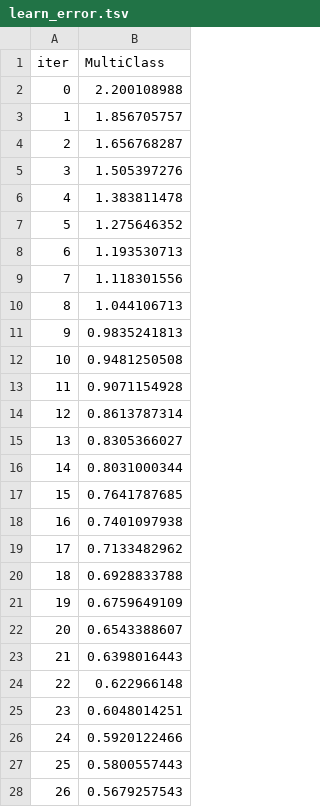
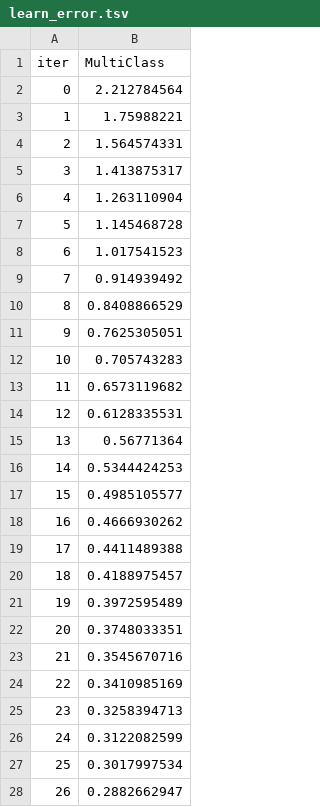
Before and after one commit to ANURAG20042006/Aegivanta, a TSV file: catboost_info/learn_error.tsv, drawn as a sheet; only a part is shown; the diff covers the shown part only.

```diff
--- a/catboost_info/learn_error.tsv
+++ b/catboost_info/learn_error.tsv
@@ -1,28 +1,28 @@
 iter	MultiClass
-0	2.200108988
-1	1.856705757
-2	1.656768287
-3	1.505397276
-4	1.383811478
-5	1.275646352
-6	1.193530713
-7	1.118301556
-8	1.044106713
-9	0.9835241813
-10	0.9481250508
-11	0.9071154928
-12	0.8613787314
-13	0.8305366027
-14	0.8031000344
-15	0.7641787685
-16	0.7401097938
-17	0.7133482962
-18	0.6928833788
-19	0.6759649109
-20	0.6543388607
-21	0.6398016443
-22	0.622966148
-23	0.6048014251
-24	0.5920122466
-25	0.5800557443
-26	0.5679257543
+0	2.212784564
+1	1.75988221
+2	1.564574331
+3	1.413875317
+4	1.263110904
+5	1.145468728
+6	1.017541523
+7	0.914939492
+8	0.8408866529
+9	0.7625305051
+10	0.705743283
+11	0.6573119682
+12	0.6128335531
+13	0.56771364
+14	0.5344424253
+15	0.4985105577
+16	0.4666930262
+17	0.4411489388
+18	0.4188975457
+19	0.3972595489
+20	0.3748033351
+21	0.3545670716
+22	0.3410985169
+23	0.3258394713
+24	0.3122082599
+25	0.3017997534
+26	0.2882662947
```
Also changed, not shown: 73 edited cells elsewhere in this file, catboost_info/time_left.tsv, 12 other files.
